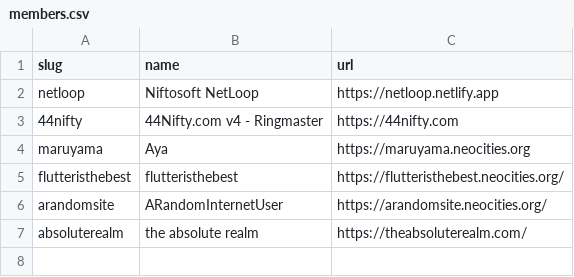
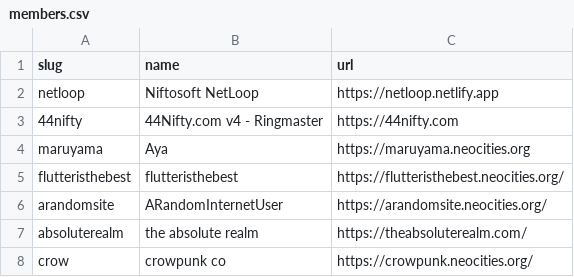
Before and after one commit to 44Nifty/NetLoop, a CSV file: _data/members.csv, drawn as a sheet; the diff names each change by its address in the sheet, - before the commit and + after, or states it on an @@ line.

Commit message:
Update members.csv

```diff
--- a/_data/members.csv
+++ b/_data/members.csv
+row 8: crow | crowpunk co | https://crowpunk.neocities.org/
```
